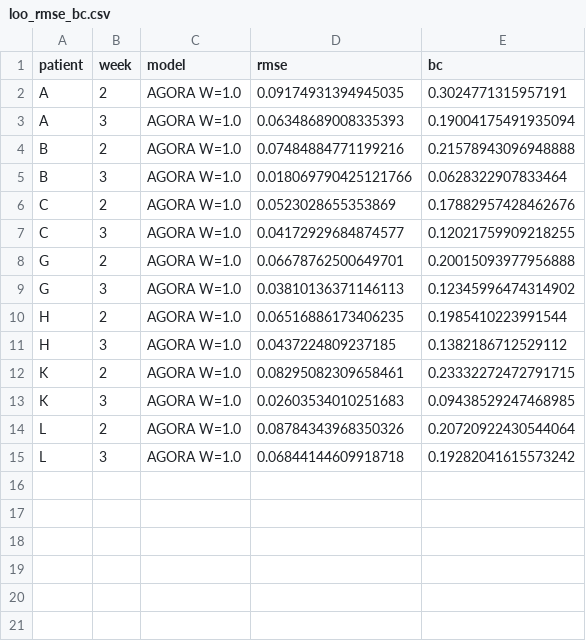
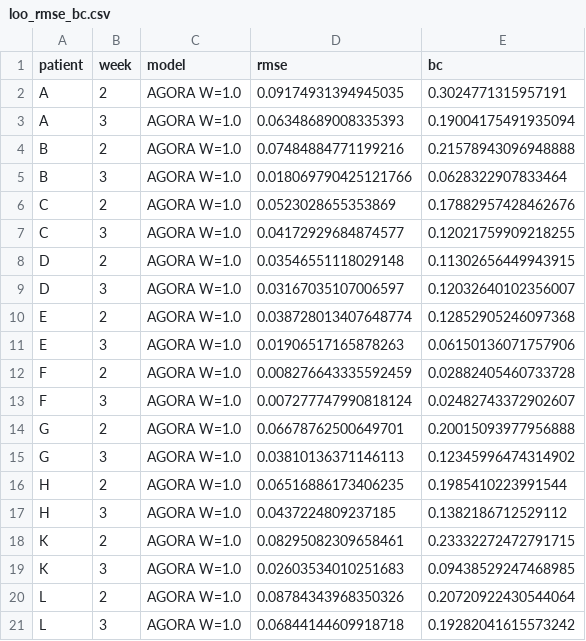
Before and after one commit to keisuke58/nife_intern, a CSV file: results/dieckow_cr/loo_rmse_bc.csv, drawn as a sheet; the diff names each change by its address in the sheet, - before the commit and + after, or states it on an @@ line.

```diff
--- a/results/dieckow_cr/loo_rmse_bc.csv
+++ b/results/dieckow_cr/loo_rmse_bc.csv
+row 8: D | 2 | AGORA W=1.0 | 0.03546551118029148 | 0.11302656449943915
+row 9: D | 3 | AGORA W=1.0 | 0.03167035107006597 | 0.12032640102356007
+row 10: E | 2 | AGORA W=1.0 | 0.038728013407648774 | 0.12852905246097368
+row 11: E | 3 | AGORA W=1.0 | 0.01906517165878263 | 0.06150136071757906
+row 12: F | 2 | AGORA W=1.0 | 0.008276643335592459 | 0.02882405460733728
+row 13: F | 3 | AGORA W=1.0 | 0.007277747990818124 | 0.02482743372902607
```
Also changed, not shown: 46 other files.
